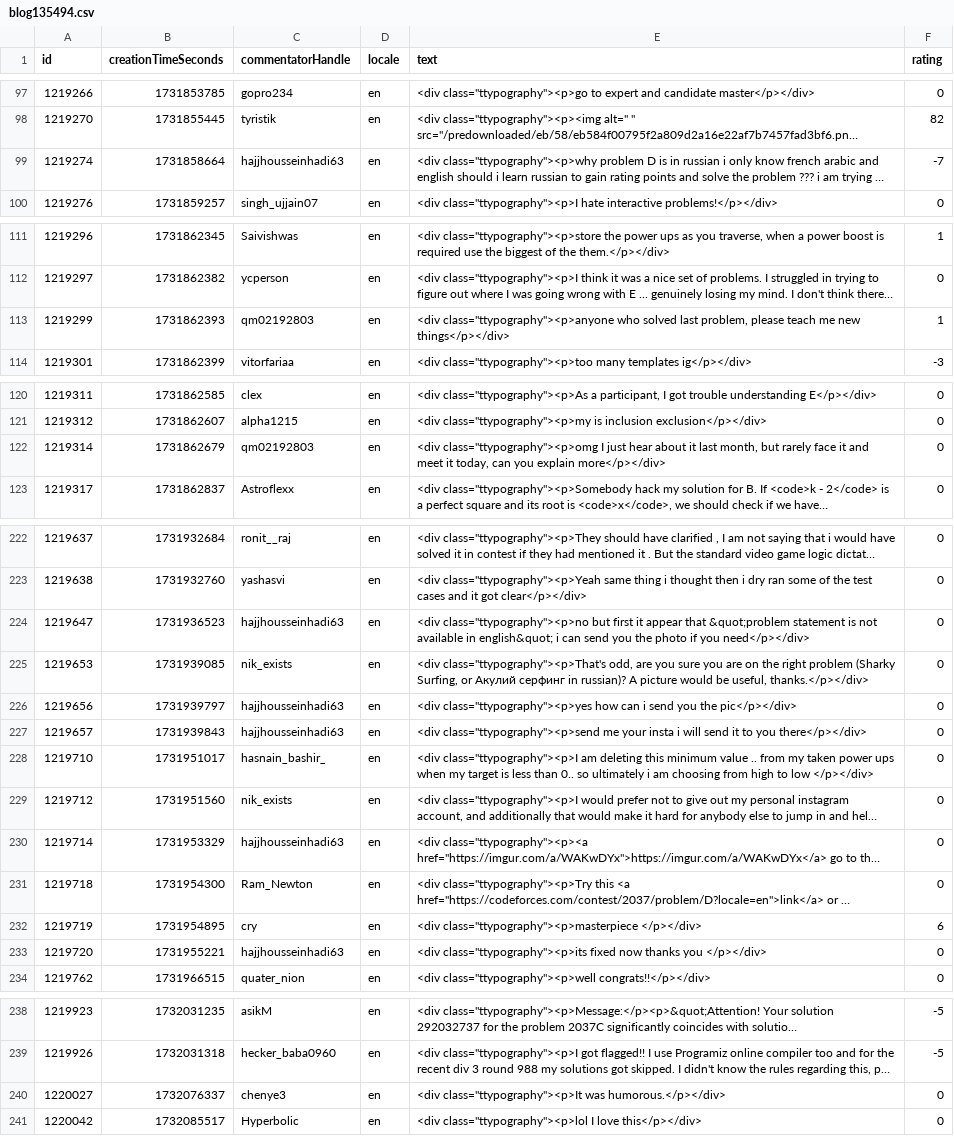
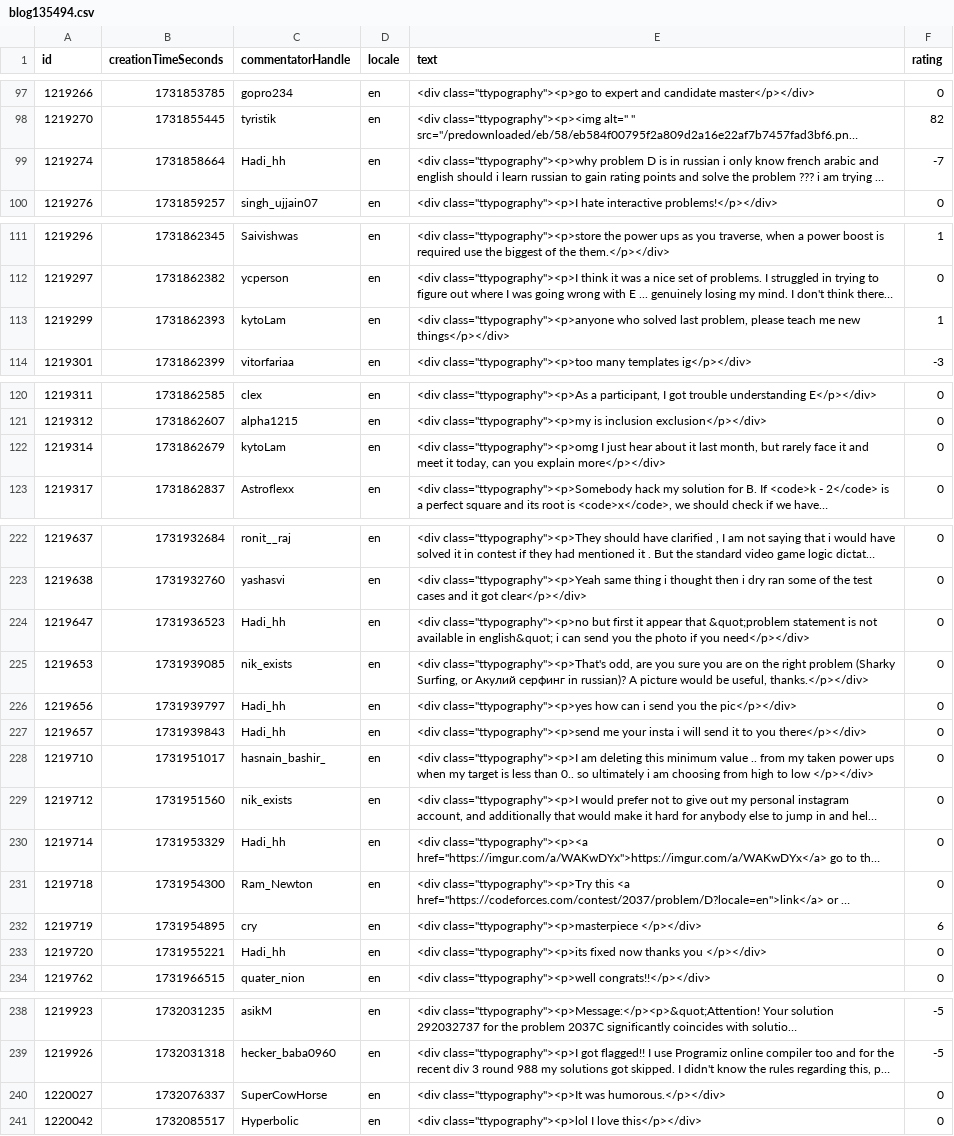
Before and after one commit to Utlyr/CodeForces-----, a CSV file: NormalData/blog135494.csv, drawn as a sheet; only a part is shown, gaps mark what is left out; long unchanged cells end in …; the diff names each change by its address in the sheet, - before the commit and + after, or states it on an @@ line.

```diff
--- a/NormalData/blog135494.csv
+++ b/NormalData/blog135494.csv
-C99 (commentatorHandle): hajjhousseinhadi63
+C99 (commentatorHandle): Hadi_hh
-C113 (commentatorHandle): qm02192803
+C113 (commentatorHandle): kytoLam
-C122 (commentatorHandle): qm02192803
+C122 (commentatorHandle): kytoLam
-C224 (commentatorHandle): hajjhousseinhadi63
+C224 (commentatorHandle): Hadi_hh
-C226:C227 (commentatorHandle): hajjhousseinhadi63
+C226:C227 (commentatorHandle): Hadi_hh
-C230 (commentatorHandle): hajjhousseinhadi63
+C230 (commentatorHandle): Hadi_hh
-C233 (commentatorHandle): hajjhousseinhadi63
+C233 (commentatorHandle): Hadi_hh
-C240 (commentatorHandle): chenye3
+C240 (commentatorHandle): SuperCowHorse
```
Also changed, not shown: NormalData/hackdata888.csv, NormalData/problemStatisticsdata.csv, 46 other files.
